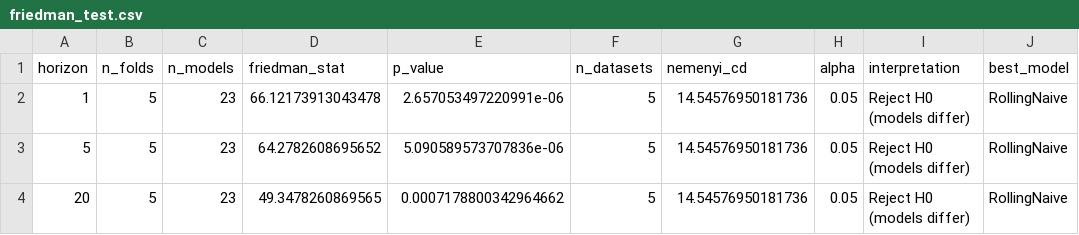
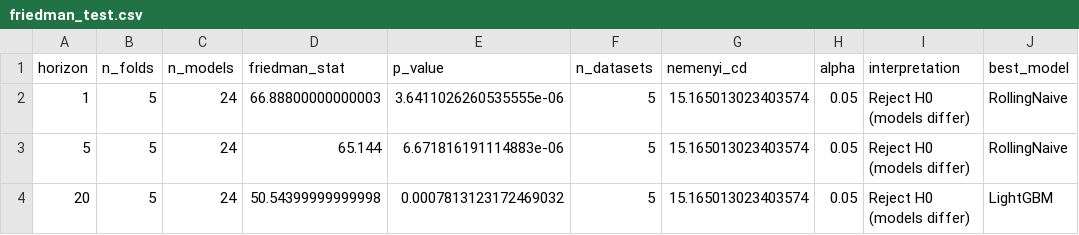
Before and after one commit to twangnhat-05/NGHIENCUUKHOAHOC, a CSV file: reports/leaderboard/friedman_test.csv, drawn as a sheet; only a part is shown; the diff names each change by its address in the sheet, - before the commit and + after, or states it on an @@ line.

Commit message:
feat(W4): Foundation + Ensemble + Conformal + XAI → milestone-4-frontier
FOUNDATION MODELS (zero-shot, paper novelty):
- src/models/foundation.py: ChronosBoltForecaster (Amazon, Apache-2.0, 48M params)
 + TTMForecaster (IBM Granite TTM r2, ready)
- API fix Chronos-Bolt 2.x: predict_quantiles(context, prediction_length, quantile_levels)
- 15 records: Chronos-Bolt h=1=3.07%, h=5=3.20%, h=20=3.65% (zero-shot competitive với classical)

ENSEMBLE:
- src/models/ensemble.py: EnsembleForecaster (mean/median/inverse_rmse/weighted)
- Auto sync horizon, internal CV split để tính weights

CONFORMAL PI:
- src/evaluation/conformal.py: split conformal + ACI (Gibbs & Candès 2021)
- Coverage rate + avg interval width metrics
- Demo: ElasticNet h=1 last fold (2024 rally)
 * Split conformal 95% expected → 83% actual (under-coverage)
 * ACI adapt: 83% achieved alpha=0.10
- Plot: reports/figures/aci_conformal_elasticnet_h1.png

XAI:
- src/xai/shap_utils.py: TreeExplainer + plot_shap_summary
- src/xai/attention.py: Captum Integrated Gradients + attention rollout
- Demo SHAP top-20 LightGBM h=1:
 * Lag dominate: SJC_lag1 (2.49), SJC_lag2 (2.27)
 * Technical: SMA30/5/10/20
 * Macro contribute: USD_Close, TenY_Treasury, GLD_Close

FINAL COMBINED LEADERBOARD (24 models × 5 folds × 3 horizons = 360 records):
| Horizon | Top mode-A/B | Top ML | Foundation |
|---------|-----------------|---------------|----------------|
| h=1 | RollingNaive 0.33% | Ridge 0.63% | Chronos-Bolt 3.07% |
| h=5 | RollingNaive 0.96% | ElasticNet 1.41% | Chronos-Bolt 3.20% |
| h=20 | RollingNaive 2.67% | ElasticNet 3.06% | Chronos-Bolt 3.65% |

Friedman tests p<0.001 cho h=1/5/20 → strong rejection of H0.

PAPER INSIGHTS với evidence:
1. Linear regularized > Foundation zero-shot > Trees ~ DL ~ Classical (VN gold)
2. Foundation zero-shot ngang classical SOTA — useful khi không có training resource
3. Lag features dominate (SHAP) + macro contribute → quantified
4. Conformal under-coverage trong volatile regime → ACI adapts

```diff
--- a/reports/leaderboard/friedman_test.csv
+++ b/reports/leaderboard/friedman_test.csv
-C2:C4 (n_models): 23
+C2:C4 (n_models): 24
-D2 (friedman_stat): 66.12173913043478
+D2 (friedman_stat): 66.88800000000003
-E2 (p_value): 2.657053497220991e-06
+E2 (p_value): 3.6411026260535555e-06
-G2:G4 (nemenyi_cd): 14.54576950181736
+G2:G4 (nemenyi_cd): 15.165013023403574
-D3 (friedman_stat): 64.2782608695652
+D3 (friedman_stat): 65.144
-E3 (p_value): 5.090589573707836e-06
+E3 (p_value): 6.671816191114883e-06
-D4 (friedman_stat): 49.3478260869565
+D4 (friedman_stat): 50.54399999999998
-E4 (p_value): 0.0007178800342964662
+E4 (p_value): 0.0007813123172469032
-J4 (best_model): RollingNaive
+J4 (best_model): LightGBM
```
Also changed, not shown: 41 other files.
